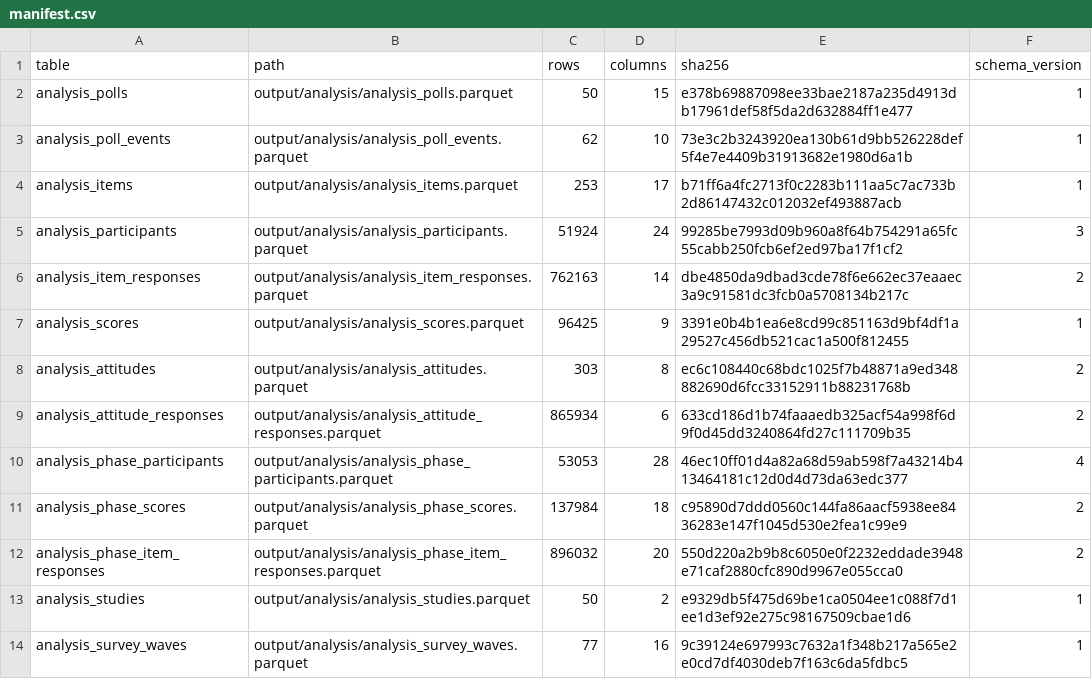
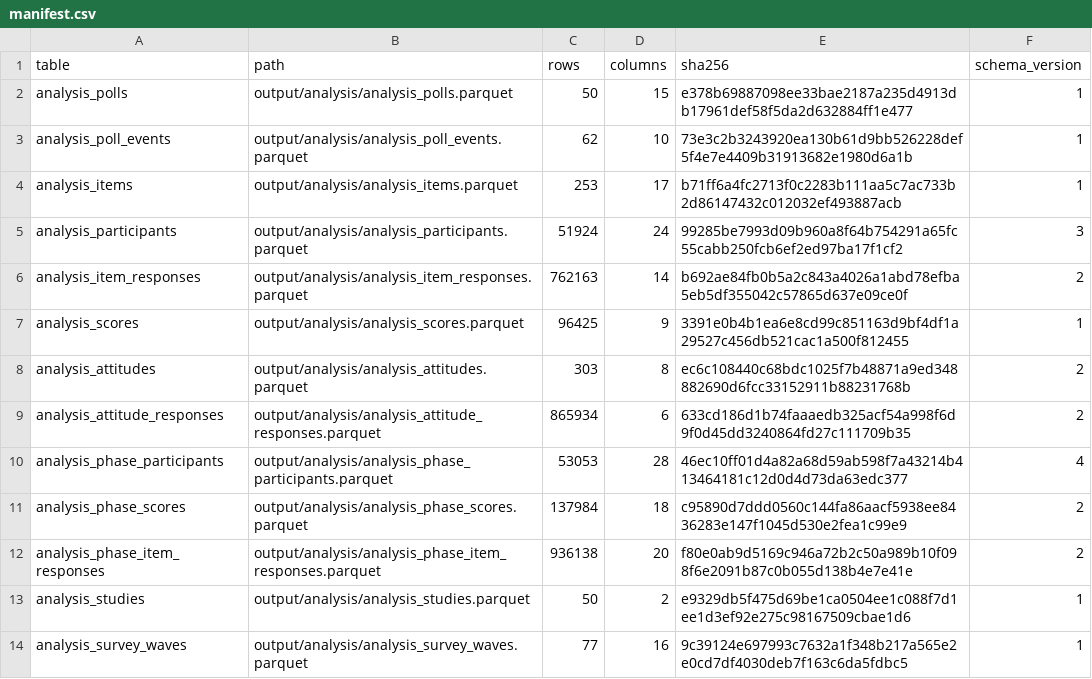
Before and after one commit to soodoku/dp-data, a CSV file: output/analysis/manifest.csv, drawn as a sheet.

```diff
--- a/output/analysis/manifest.csv
+++ b/output/analysis/manifest.csv
@@ -5,3 +5,3 @@ analysis_items,output/analysis/analysis_items.parquet,253,17,b71ff6a4fc2713f0c22
 analysis_participants,output/analysis/analysis_participants.parquet,51924,24,99285be7993d09b960a8f64b754291a65fc55cabb250fcb6ef2ed97ba17f1cf2,3
-analysis_item_responses,output/analysis/analysis_item_responses.parquet,762163,14,dbe4850da9dbad3cde78f6e662ec37eaaec3a9c91581dc3fcb0a5708134b217c,2
+analysis_item_responses,output/analysis/analysis_item_responses.parquet,762163,14,b692ae84fb0b5a2c843a4026a1abd78efba5eb5df355042c57865d637e09ce0f,2
 analysis_scores,output/analysis/analysis_scores.parquet,96425,9,3391e0b4b1ea6e8cd99c851163d9bf4df1a29527c456db521cac1a500f812455,1
@@ -11,3 +11,3 @@ analysis_phase_participants,output/analysis/analysis_phase_participants.parquet,
 analysis_phase_scores,output/analysis/analysis_phase_scores.parquet,137984,18,c95890d7ddd0560c144fa86aacf5938ee8436283e147f1045d530e2fea1c99e9,2
-analysis_phase_item_responses,output/analysis/analysis_phase_item_responses.parquet,896032,20,550d220a2b9b8c6050e0f2232eddade3948e71caf2880cfc890d9967e055cca0,2
+analysis_phase_item_responses,output/analysis/analysis_phase_item_responses.parquet,936138,20,f80e0ab9d5169c946a72b2c50a989b10f098f6e2091b87c0b055d138b4e7e41e,2
 analysis_studies,output/analysis/analysis_studies.parquet,50,2,e9329db5f475d69be1ca0504ee1c088f7d1ee1d3ef92e275c98167509cbae1d6,1
```
Also changed, not shown: audit/corrections/shared-response-status/invalid_response_cells.csv, metadata/knowledge_response_codes.csv, 17 other files.
